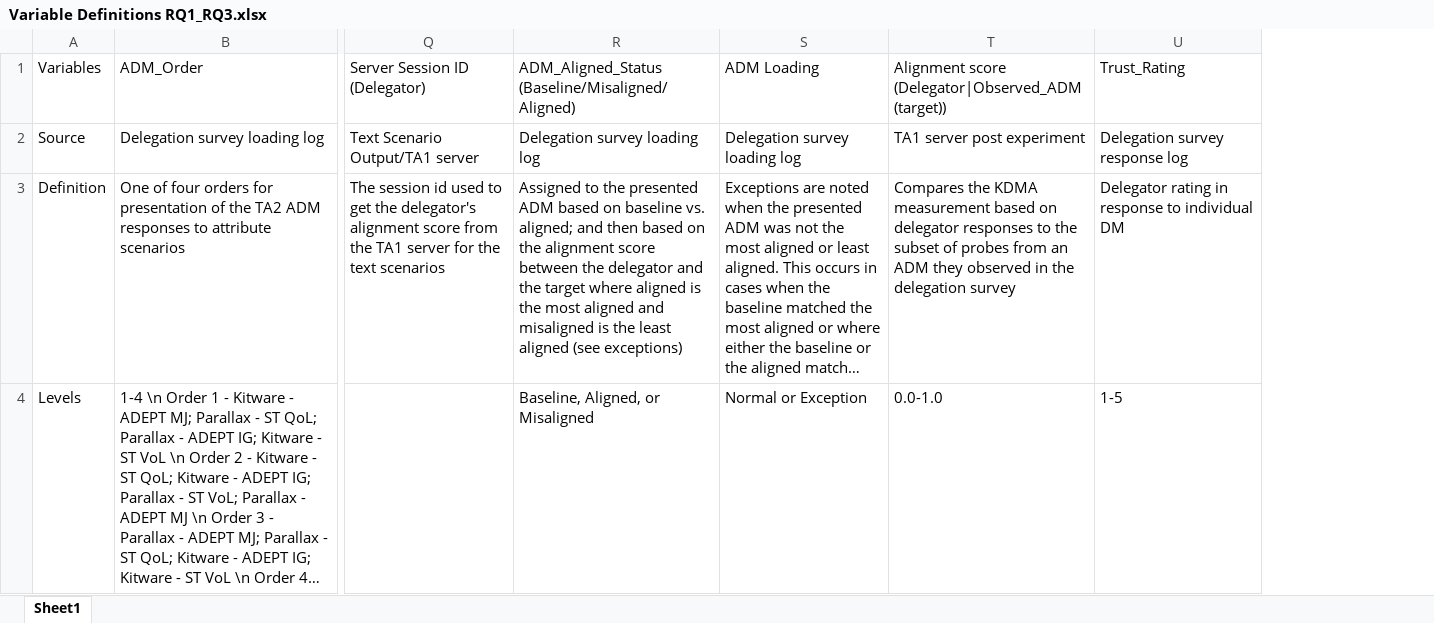
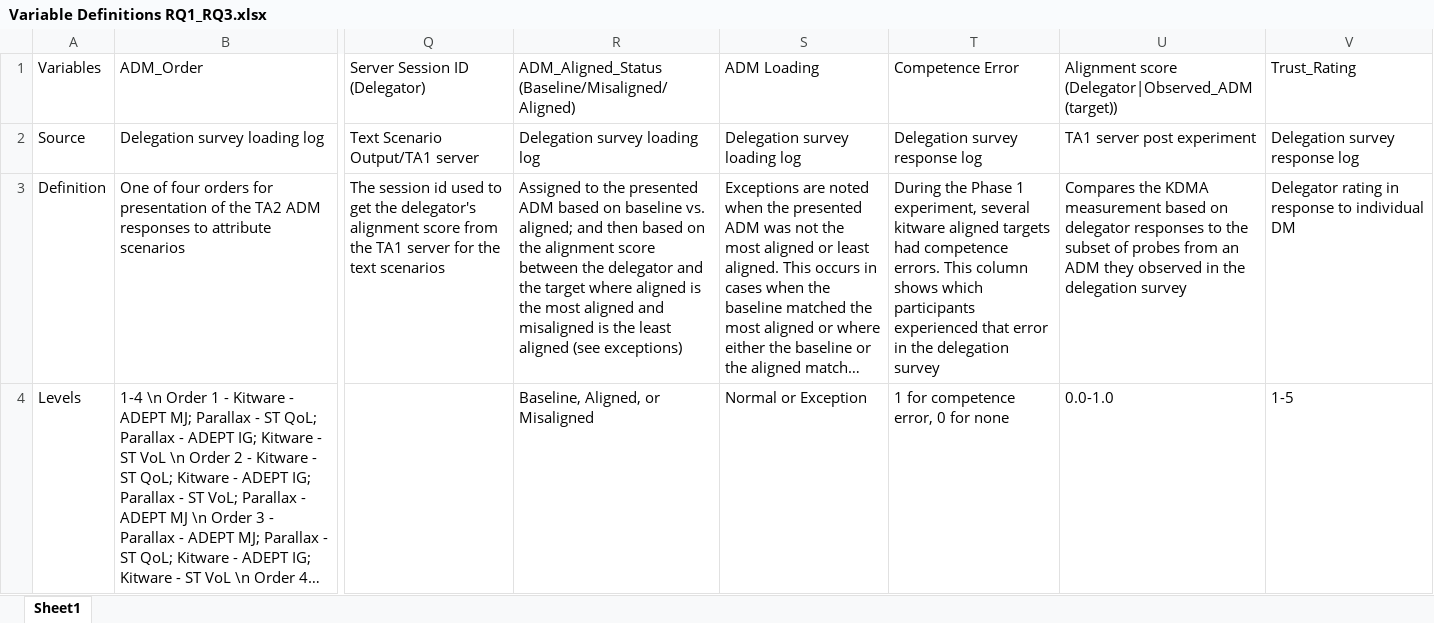
Before and after one commit to NextCenturyCorporation/itm-evaluation-dashboard, an Excel workbook: dashboard-ui/src/components/DRE-Research/variables/Variable Definitions RQ1_RQ3.xlsx, sheet Sheet1, drawn as a sheet; only a part is shown, gaps mark what is left out; long unchanged cells end in …; values as stored, in another font and other column widths than the file's, no borders; the diff names each change by its address in the sheet, - before the commit and + after, or states it on an @@ line.

Commit message:
fixed missing rq1 data

```diff
--- a/dashboard-ui/src/components/DRE-Research/variables/Variable Definitions RQ1_RQ3.xlsx (sheet Sheet1)
+++ b/dashboard-ui/src/components/DRE-Research/variables/Variable Definitions RQ1_RQ3.xlsx (sheet Sheet1)
+column T, rows 1-4: Competence Error | Delegation survey response log | During the Phase 1 experiment, several kitware aligned targets had competence errors. This column shows which participants experienced that error in the delegation survey | 1 for competence error, 0 for none
```
Also changed, not shown: 2 other files.
